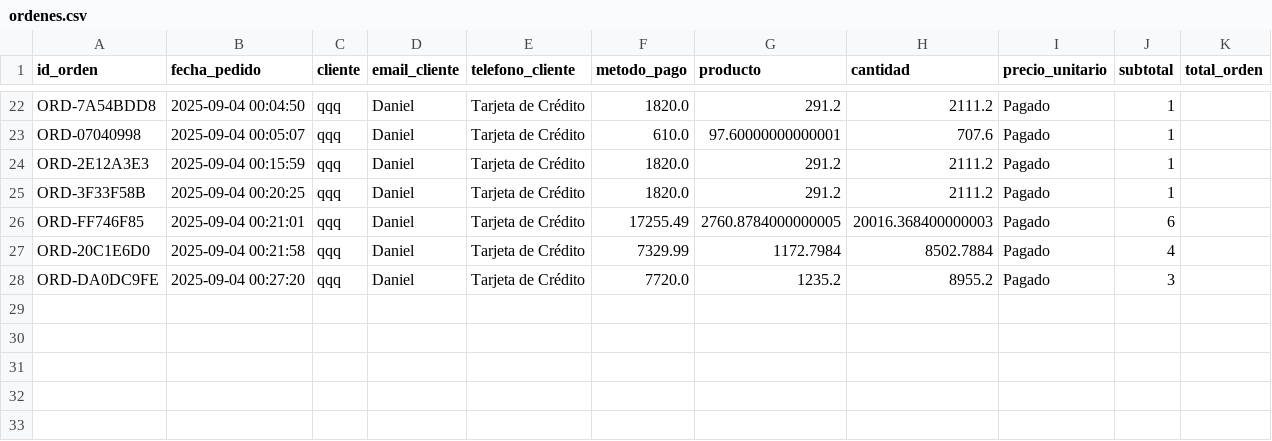
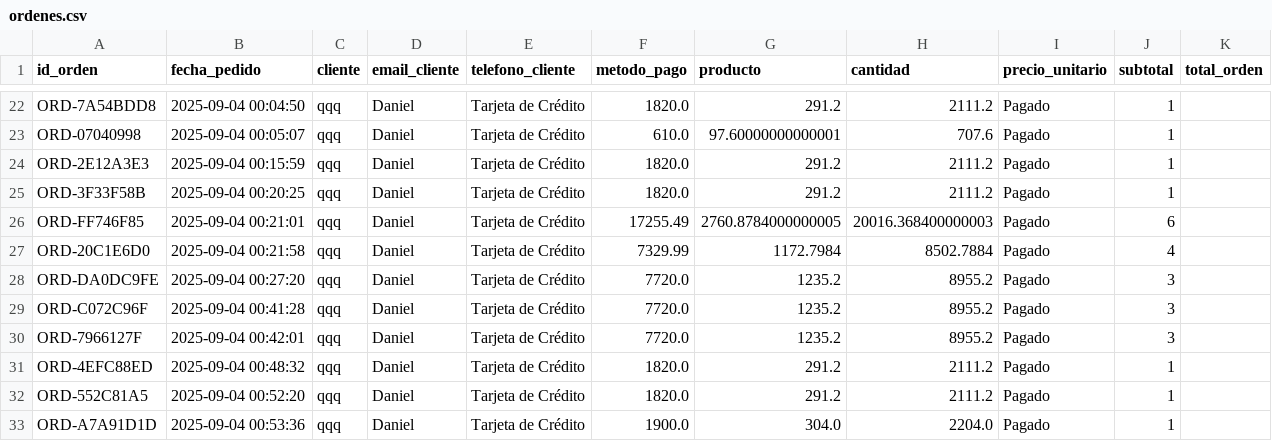
Before and after one commit to Armoon01/Proyecto-Estructuras-de-Datos, a CSV file: Data/ordenes.csv, drawn as a sheet; only a part is shown, gaps mark what is left out.

```diff
--- a/Data/ordenes.csv
+++ b/Data/ordenes.csv
@@ -28 +28,6 @@ ORD-20C1E6D0,2025-09-04 00:21:58,qqq,Daniel,Tarjeta de Crédito,7329.99,1172.798
 ORD-DA0DC9FE,2025-09-04 00:27:20,qqq,Daniel,Tarjeta de Crédito,7720.0,1235.2,8955.2,Pagado,3
+ORD-C072C96F,2025-09-04 00:41:28,qqq,Daniel,Tarjeta de Crédito,7720.0,1235.2,8955.2,Pagado,3
+ORD-7966127F,2025-09-04 00:42:01,qqq,Daniel,Tarjeta de Crédito,7720.0,1235.2,8955.2,Pagado,3
+ORD-4EFC88ED,2025-09-04 00:48:32,qqq,Daniel,Tarjeta de Crédito,1820.0,291.2,2111.2,Pagado,1
+ORD-552C81A5,2025-09-04 00:52:20,qqq,Daniel,Tarjeta de Crédito,1820.0,291.2,2111.2,Pagado,1
+ORD-A7A91D1D,2025-09-04 00:53:36,qqq,Daniel,Tarjeta de Crédito,1900.0,304.0,2204.0,Pagado,1
```
Also changed, not shown: Data/pagos.csv, Data/transacciones.csv, 6 other files.
